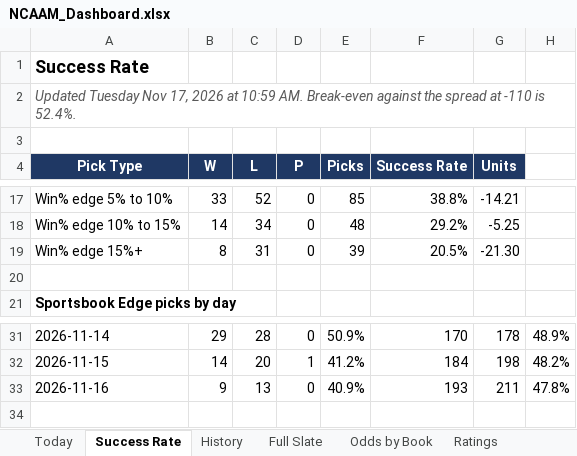
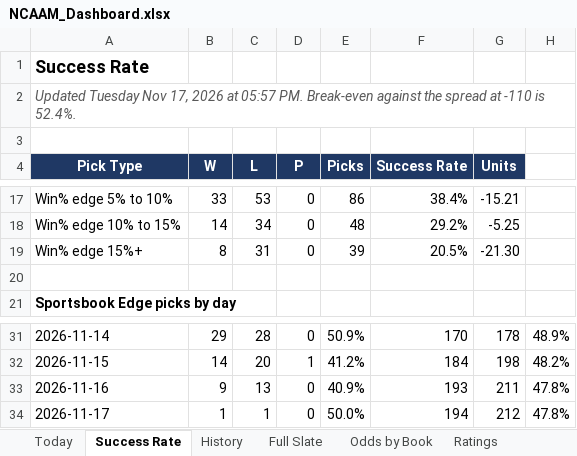
Before and after one commit to coltenmorris/ncaam-model, an Excel workbook: docs/NCAAM_Dashboard.xlsx, sheet Success Rate, drawn as a sheet; only a part is shown, gaps mark what is left out; values as stored, in another font and other column widths than the file's, no borders; charts and pictures not drawn; the diff covers the shown part only; the diff names each change by its address in the sheet, - before the commit and + after, or states it on an @@ line.

```diff
--- a/docs/NCAAM_Dashboard.xlsx (sheet Success Rate)
+++ b/docs/NCAAM_Dashboard.xlsx (sheet Success Rate)
-A2 (Pick Type): …2026 at 10:59 AM. Break-even against…
+A2 (Pick Type): …2026 at 05:57 PM. Break-even against…
-C17 (L): 52
+C17 (L): 53
-E17 (Picks): 85
+E17 (Picks): 86
-F17 (Success Rate): 38.8%
+F17 (Success Rate): 38.4%
-G17 (Units): -14.21
+G17 (Units): -15.21
+row 34: 2026-11-17 | 1 | 1 | 0 | 50.0% | 194 | 212 | 47.8%
```
Also changed, not shown: 32 edited cells elsewhere in this sheet, sheet Ratings, sheet Odds by Book, sheet History, sheet Full Slate, sheet Today, sheet Run Log, charts or pictures, 7 other files.
